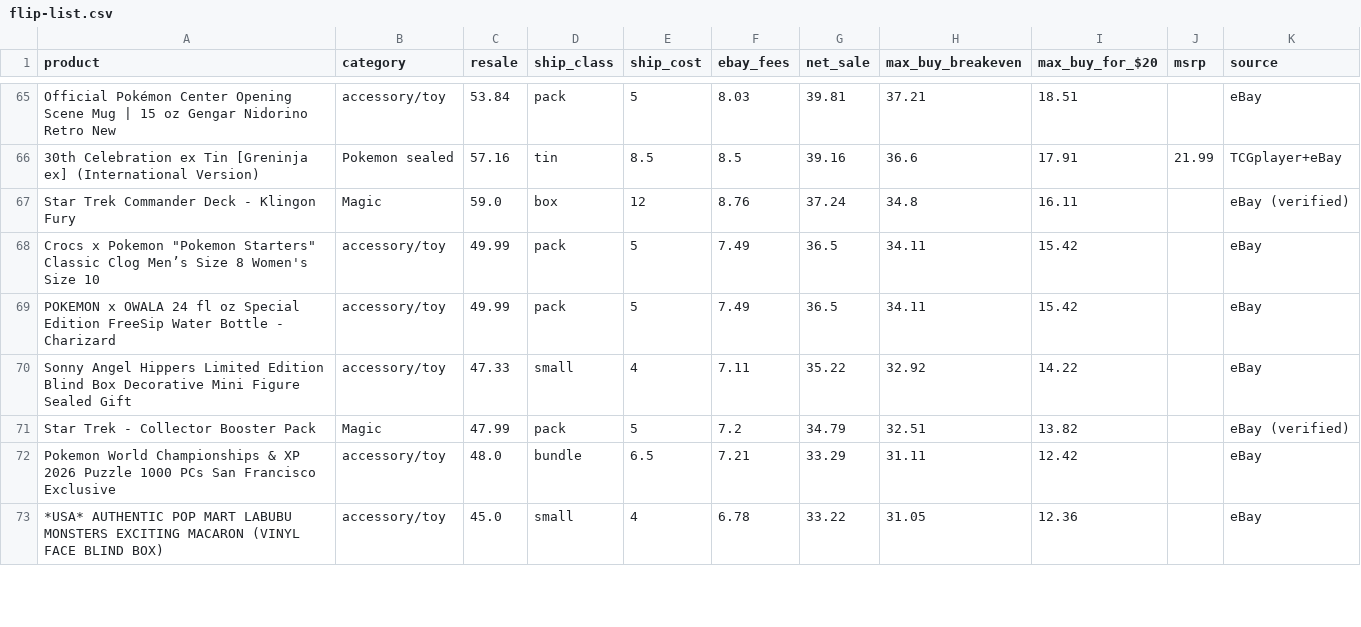
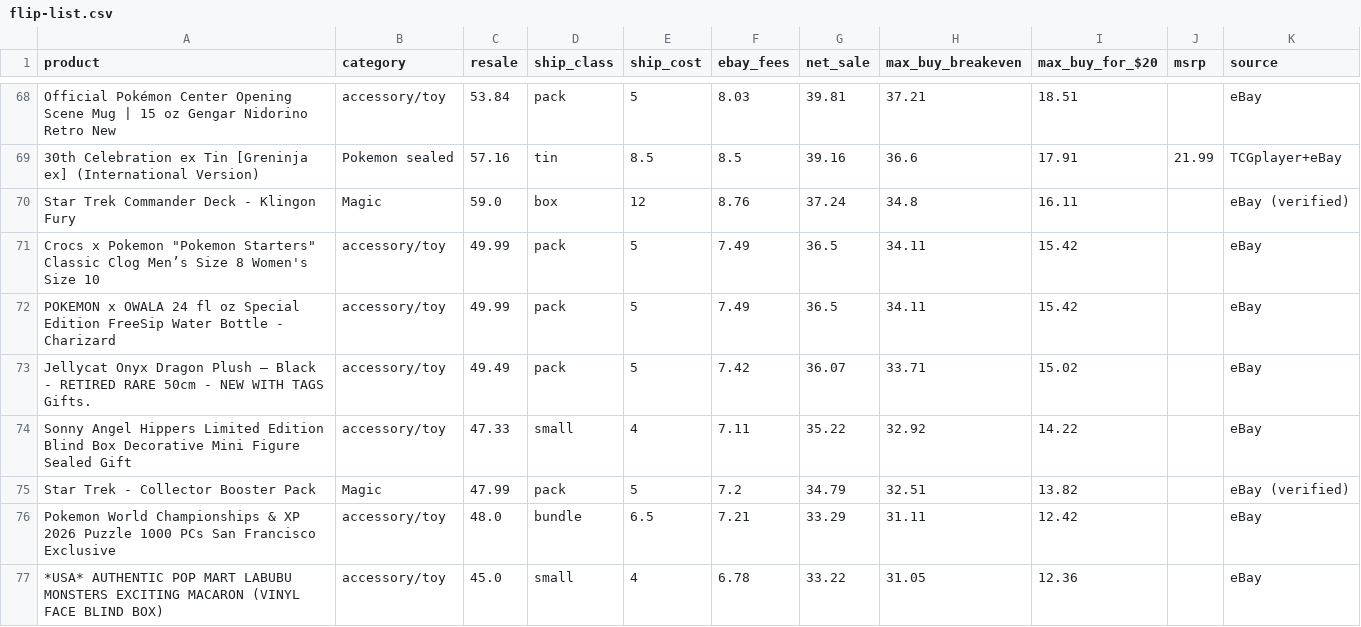
Before and after one commit to osphantom/pokemon-card-feed, a CSV file: flip-list.csv, drawn as a sheet; only a part is shown, gaps mark what is left out; the diff covers the shown part only; the diff names each change by its address in the sheet, - before the commit and + after, or states it on an @@ line.

```diff
--- a/flip-list.csv
+++ b/flip-list.csv
+row 73: Jellycat Onyx Dragon Plush – Black - RETIRED RARE 50cm - NEW WITH TAGS Gifts. | accessory/toy | 49.49 | pack | 5 | 7.42 | 36.07 | 33.71 | 15.02 |  | eBay
```
Also changed, not shown: 5 added rows, 2 removed rows and 16 edited cells elsewhere in this file, 5 other files.
